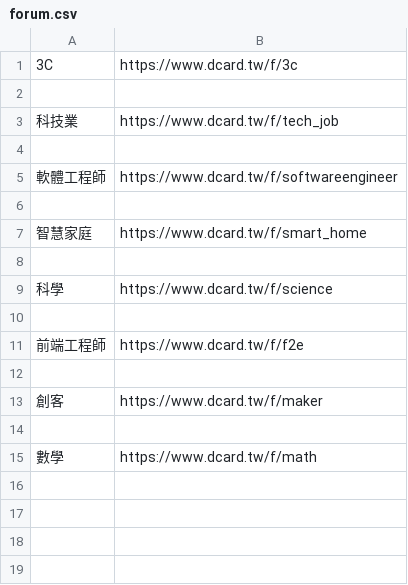
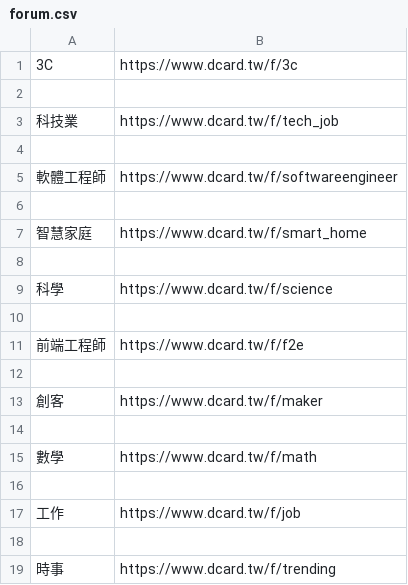
Before and after one commit to apple333069/line-bot, a CSV file: forum.csv, drawn as a sheet; the diff names each change by its address in the sheet, - before the commit and + after, or states it on an @@ line.

Commit message:
dcardtest3

```diff
--- a/forum.csv
+++ b/forum.csv
+row 16: (empty)
+row 17: 工作 | https://www.dcard.tw/f/job
+row 18: (empty)
+row 19: 時事 | https://www.dcard.tw/f/trending
```
Also changed, not shown: 1 other file.
